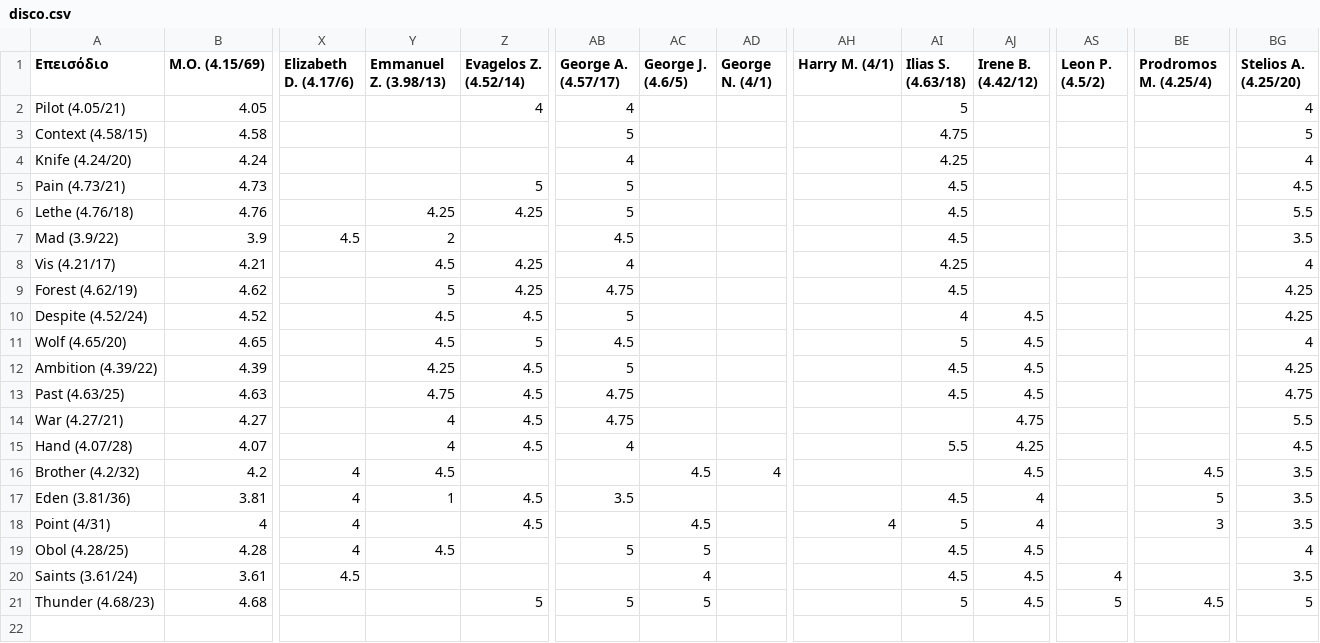
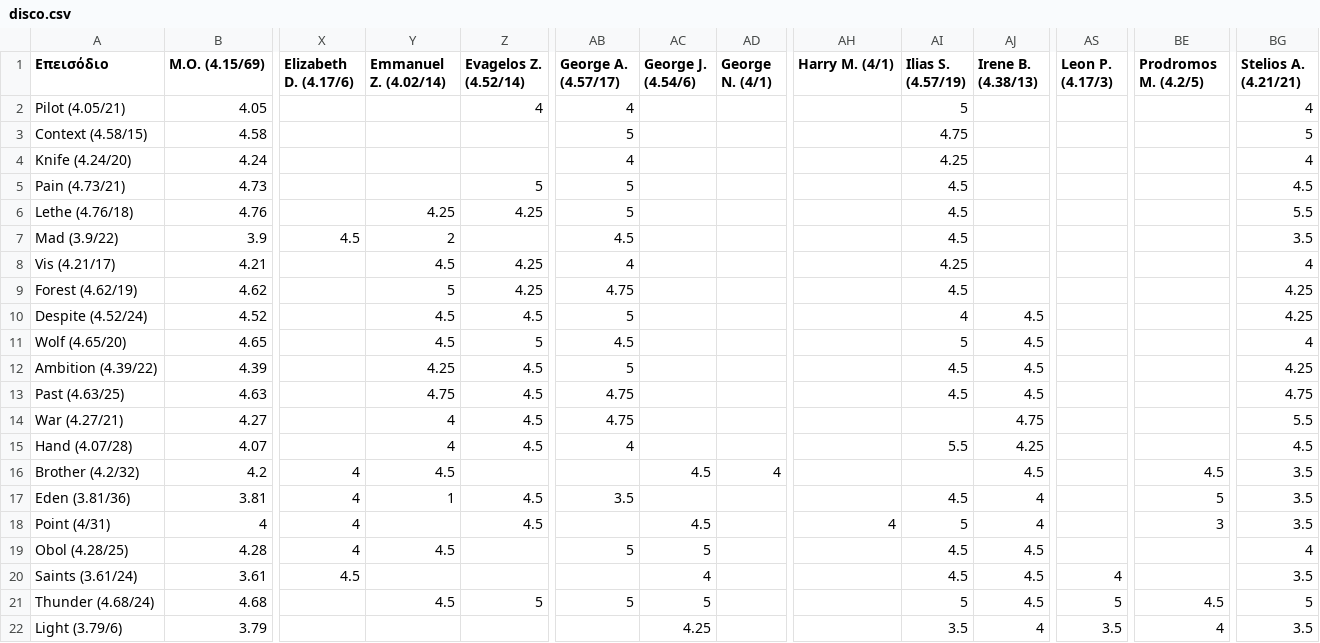
Before and after one commit to StelArian/STGDP, a CSV file: disco.csv, drawn as a sheet; only a part is shown, gaps mark what is left out; rows hold the shown columns only; the diff names each change by its address in the sheet, - before the commit and + after, or states it on an @@ line.

```diff
--- a/disco.csv
+++ b/disco.csv
-Y1: Emmanuel Z. (3.98/13)
+Y1: Emmanuel Z. (4.02/14)
-AC1: George J. (4.6/5)
+AC1: George J. (4.54/6)
-AI1: Ilias S. (4.63/18)
+AI1: Ilias S. (4.57/19)
-AJ1: Irene B. (4.42/12)
+AJ1: Irene B. (4.38/13)
-AS1: Leon P. (4.5/2)
+AS1: Leon P. (4.17/3)
-BE1: Prodromos M. (4.25/4)
+BE1: Prodromos M. (4.2/5)
-BG1: Stelios A. (4.25/20)
+BG1: Stelios A. (4.21/21)
-A21 (Επεισόδιο): Thunder (4.68/23)
+A21 (Επεισόδιο): Thunder (4.68/24)
-Y21 (Emmanuel Z. (4.02/14)): (empty)
+Y21 (Emmanuel Z. (4.02/14)): 4.5
+row 22: Light (3.79/6) | 3.79 |  |  |  |  | 4.25 |  |  | 3.5 | 4 | 3.5 | 4 | 3.5
```
Also changed, not shown: 2 other files.
